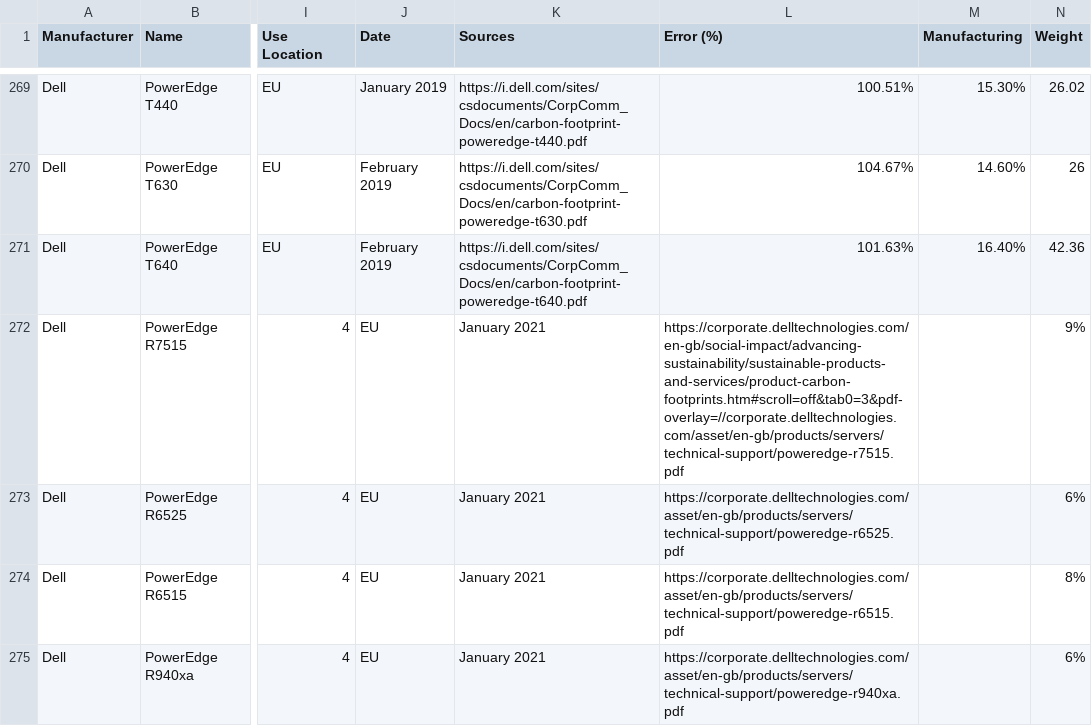
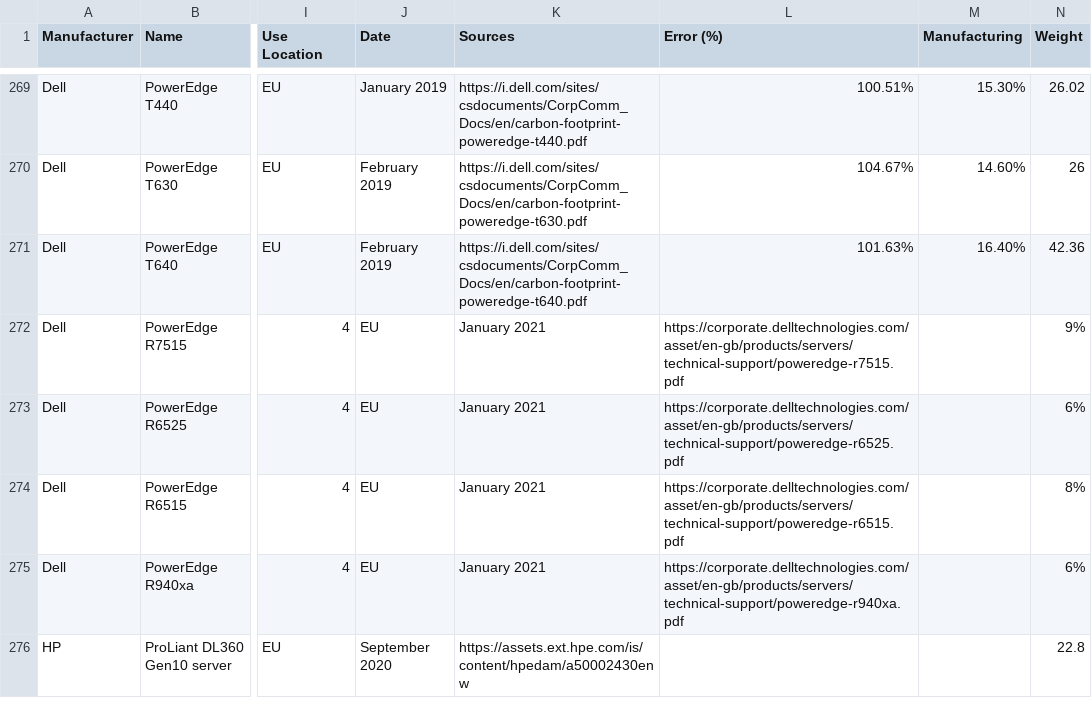
Before and after one commit to Boavizta/environmental-footprint-data, a CSV file: boavizta-data-us.csv, drawn as a sheet; only a part is shown, gaps mark what is left out; the shorter side is filled out with more unchanged rows; the diff names each change by its address in the sheet, - before the commit and + after, or states it on an @@ line.

Commit message:
modify PowerEdge R7515 source link

```diff
--- a/boavizta-data-us.csv
+++ b/boavizta-data-us.csv
-L272 (Error (%)): https://corporate.delltechnologies.com/en-gb/social-impact/advancing-sustainability/sustainable-products-and-services/product-carbon-footprints.htm#scroll=off&tab0=3&pdf-overlay=//corporate.delltechnologies.com/asset/en-gb/products/servers/technical-support/poweredge-r7515.pdf
+L272 (Error (%)): https://corporate.delltechnologies.com/asset/en-gb/products/servers/technical-support/poweredge-r7515.pdf
```
